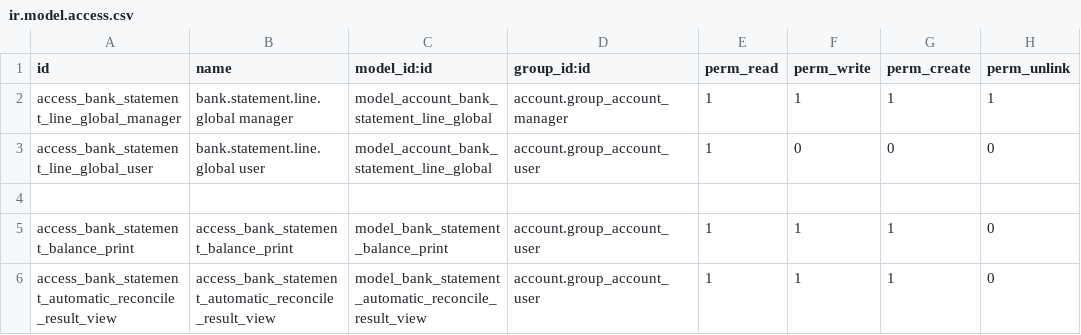
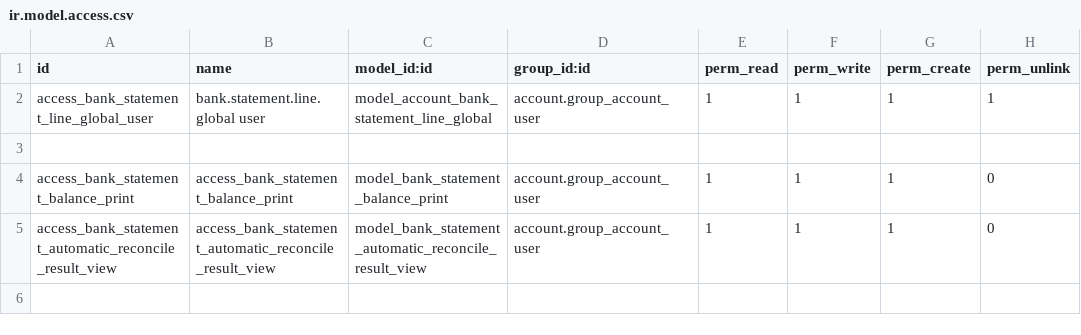
Before and after one commit to Noviat/noviat-apps, a CSV file: account_bank_statement_advanced/security/ir.model.access.csv, drawn as a sheet.

Commit message:
update account_bank_statement_advanced

```diff
--- a/account_bank_statement_advanced/security/ir.model.access.csv
+++ b/account_bank_statement_advanced/security/ir.model.access.csv
@@ -1,4 +1,3 @@
 id,name,model_id:id,group_id:id,perm_read,perm_write,perm_create,perm_unlink
-access_bank_statement_line_global_manager,bank.statement.line.global manager,model_account_bank_statement_line_global,account.group_account_manager,1,1,1,1
-access_bank_statement_line_global_user,bank.statement.line.global user,model_account_bank_statement_line_global,account.group_account_user,1,0,0,0
+access_bank_statement_line_global_user,bank.statement.line.global user,model_account_bank_statement_line_global,account.group_account_user,1,1,1,1
 
```
Also changed, not shown: 15 other files.
